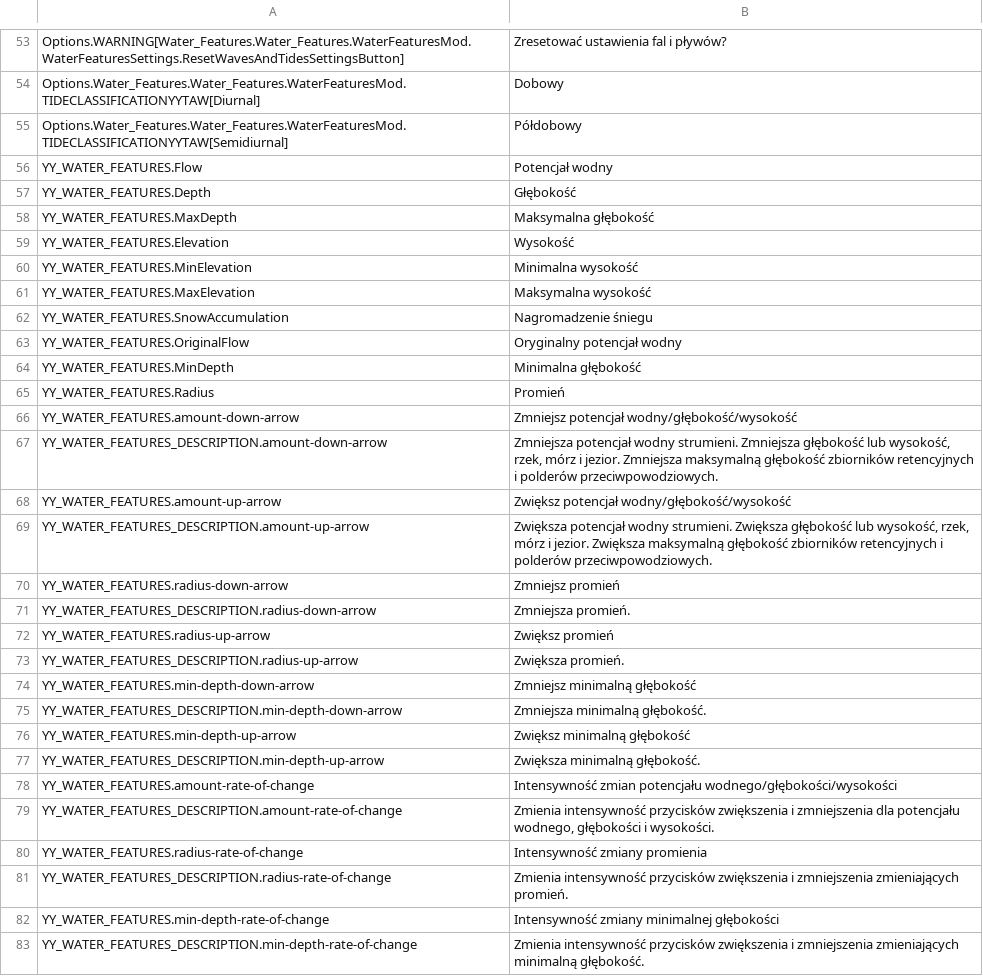
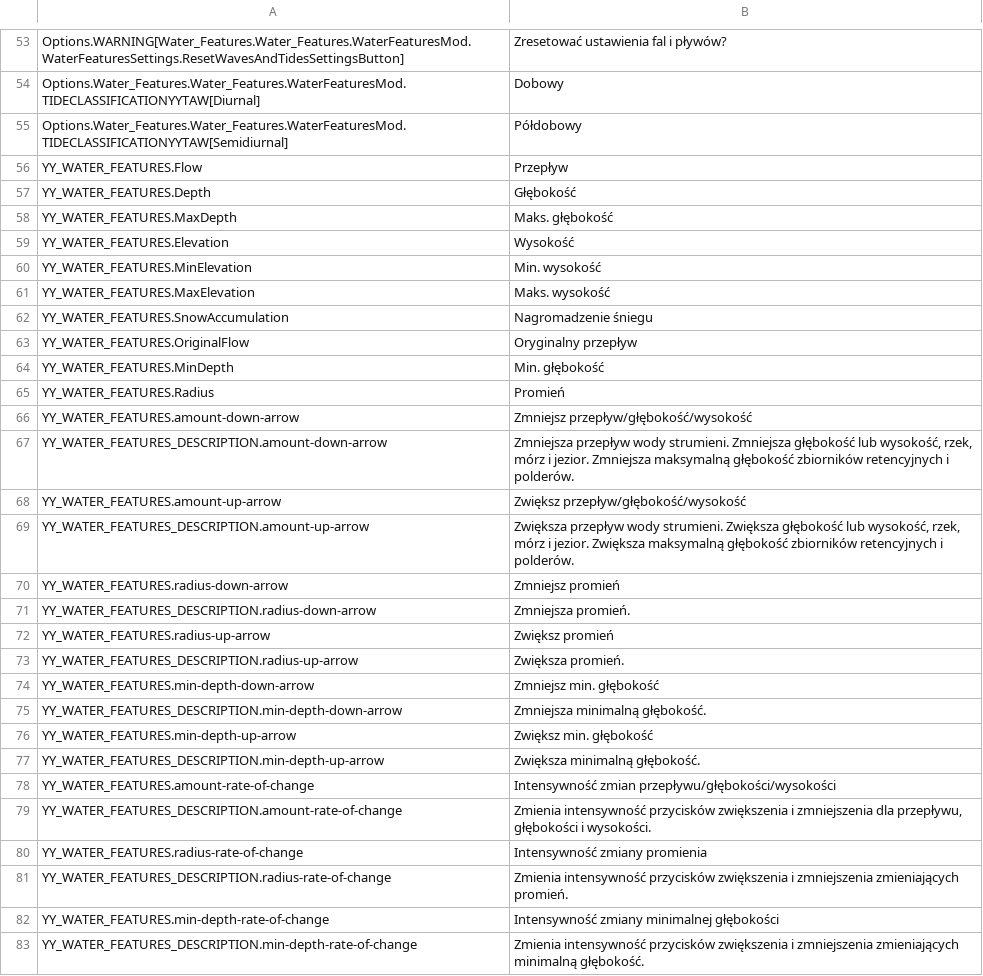
Before and after one commit to yenyang/Water_Features, a CSV file: Water_Features/l10n/pl-PL.csv, drawn as a sheet; only a part is shown, gaps mark what is left out; the diff covers the shown part only.

```diff
--- a/Water_Features/l10n/pl-PL.csv
+++ b/Water_Features/l10n/pl-PL.csv
@@ -55,16 +55,16 @@
 "Options.Water_Features.Water_Features.WaterFeaturesMod.TIDECLASSIFICATIONYYTAW[Semidiurnal]","Półdobowy","","","","","","","","","","","",""
-"YY_WATER_FEATURES.Flow","Potencjał wodny","","","","","","","","","","","",""
+"YY_WATER_FEATURES.Flow","Przepływ","","","","","","","","","","","",""
 "YY_WATER_FEATURES.Depth","Głębokość","","","","","","","","","","","",""
-"YY_WATER_FEATURES.MaxDepth","Maksymalna głębokość","","","","","","","","","","","",""
+"YY_WATER_FEATURES.MaxDepth","Maks. głębokość","","","","","","","","","","","",""
 "YY_WATER_FEATURES.Elevation","Wysokość","","","","","","","","","","","",""
-"YY_WATER_FEATURES.MinElevation","Minimalna wysokość","","","","","","","","","","","",""
-"YY_WATER_FEATURES.MaxElevation","Maksymalna wysokość","","","","","","","","","","","",""
+"YY_WATER_FEATURES.MinElevation","Min. wysokość","","","","","","","","","","","",""
+"YY_WATER_FEATURES.MaxElevation","Maks. wysokość","","","","","","","","","","","",""
 "YY_WATER_FEATURES.SnowAccumulation","Nagromadzenie śniegu","","","","","","","","","","","",""
-"YY_WATER_FEATURES.OriginalFlow","Oryginalny potencjał wodny","","","","","","","","","","","",""
-"YY_WATER_FEATURES.MinDepth","Minimalna głębokość","","","","","","","","","","","",""
+"YY_WATER_FEATURES.OriginalFlow","Oryginalny przepływ","","","","","","","","","","","",""
+"YY_WATER_FEATURES.MinDepth","Min. głębokość","","","","","","","","","","","",""
 "YY_WATER_FEATURES.Radius","Promień","","","","","","","","","","","",""
-"YY_WATER_FEATURES.amount-down-arrow","Zmniejsz potencjał wodny/głębokość/wysokość","","","","","","","","","","","",""
-"YY_WATER_FEATURES_DESCRIPTION.amount-down-arrow","Zmniejsza potencjał wodny strumieni. Zmniejsza głębokość lub wysokość, rzek, mórz i jezior. Zmniejsza maksymalną głębokość zbiorników retencyjnych i polderów przeciwpowodziowych.","","","","","","","","","","","",""
-"YY_WATER_FEATURES.amount-up-arrow","Zwiększ potencjał wodny/głębokość/wysokość","","","","","","","","","","","",""
-"YY_WATER_FEATURES_DESCRIPTION.amount-up-arrow","Zwiększa potencjał wodny strumieni. Zwiększa głębokość lub wysokość, rzek, mórz i jezior. Zwiększa maksymalną głębokość zbiorników retencyjnych i polderów przeciwpowodziowych.","","","","","","","","","","","",""
+"YY_WATER_FEATURES.amount-down-arrow","Zmniejsz przepływ/głębokość/wysokość","","","","","","","","","","","",""
+"YY_WATER_FEATURES_DESCRIPTION.amount-down-arrow","Zmniejsza przepływ wody strumieni. Zmniejsza głębokość lub wysokość, rzek, mórz i jezior. Zmniejsza maksymalną głębokość zbiorników retencyjnych i polderów.","","","","","","","","","","","",""
+"YY_WATER_FEATURES.amount-up-arrow","Zwiększ przepływ/głębokość/wysokość","","","","","","","","","","","",""
+"YY_WATER_FEATURES_DESCRIPTION.amount-up-arrow","Zwiększa przepływ wody strumieni. Zwiększa głębokość lub wysokość, rzek, mórz i jezior. Zwiększa maksymalną głębokość zbiorników retencyjnych i polderów.","","","","","","","","","","","",""
 "YY_WATER_FEATURES.radius-down-arrow","Zmniejsz promień","","","","","","","","","","","",""
@@ -73,8 +73,8 @@
 "YY_WATER_FEATURES_DESCRIPTION.radius-up-arrow","Zwiększa promień.","","","","","","","","","","","",""
-"YY_WATER_FEATURES.min-depth-down-arrow","Zmniejsz minimalną głębokość","","","","","","","","","","","",""
+"YY_WATER_FEATURES.min-depth-down-arrow","Zmniejsz min. głębokość","","","","","","","","","","","",""
 "YY_WATER_FEATURES_DESCRIPTION.min-depth-down-arrow","Zmniejsza minimalną głębokość.","","","","","","","","","","","",""
-"YY_WATER_FEATURES.min-depth-up-arrow","Zwiększ minimalną głębokość","","","","","","","","","","","",""
+"YY_WATER_FEATURES.min-depth-up-arrow","Zwiększ min. głębokość","","","","","","","","","","","",""
 "YY_WATER_FEATURES_DESCRIPTION.min-depth-up-arrow","Zwiększa minimalną głębokość.","","","","","","","","","","","",""
-"YY_WATER_FEATURES.amount-rate-of-change","Intensywność zmian potencjału wodnego/głębokości/wysokości","","","","","","","","","","","",""
-"YY_WATER_FEATURES_DESCRIPTION.amount-rate-of-change","Zmienia intensywność przycisków zwiększenia i zmniejszenia dla potencjału wodnego, głębokości i wysokości.","","","","","","","","","","","",""
+"YY_WATER_FEATURES.amount-rate-of-change","Intensywność zmian przepływu/głębokości/wysokości","","","","","","","","","","","",""
+"YY_WATER_FEATURES_DESCRIPTION.amount-rate-of-change","Zmienia intensywność przycisków zwiększenia i zmniejszenia dla przepływu, głębokości i wysokości.","","","","","","","","","","","",""
 "YY_WATER_FEATURES.radius-rate-of-change","Intensywność zmiany promienia","","","","","","","","","","","",""
```
Also changed, not shown: 19 edited cells elsewhere in this file, Water_Features/l10n/pt-BR.csv, 6 other files.
